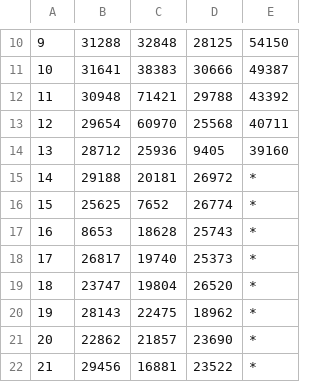
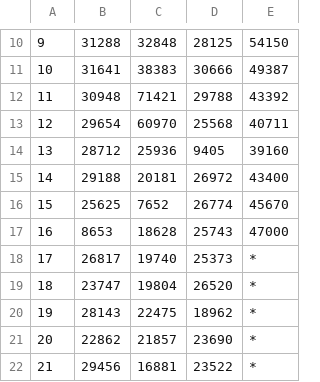
Before and after one commit to stigmhenriksen/dataseksjonens-innedag, a CSV file: data/nav_sykemeldte_alle_diagnoser.csv, drawn as a sheet; only a part is shown, gaps mark what is left out; the diff names each change by its address in the sheet, - before the commit and + after, or states it on an @@ line.

Commit message:
endrer noe data og visualisering

```diff
--- a/data/nav_sykemeldte_alle_diagnoser.csv
+++ b/data/nav_sykemeldte_alle_diagnoser.csv
-E15: *
+E15: 43400
-E16: *
+E16: 45670
-E17: *
+E17: 47000
```
Also changed, not shown: 3 other files.
